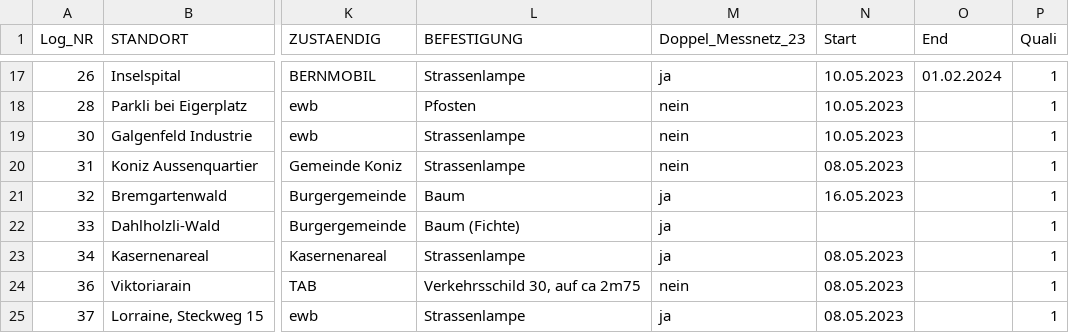
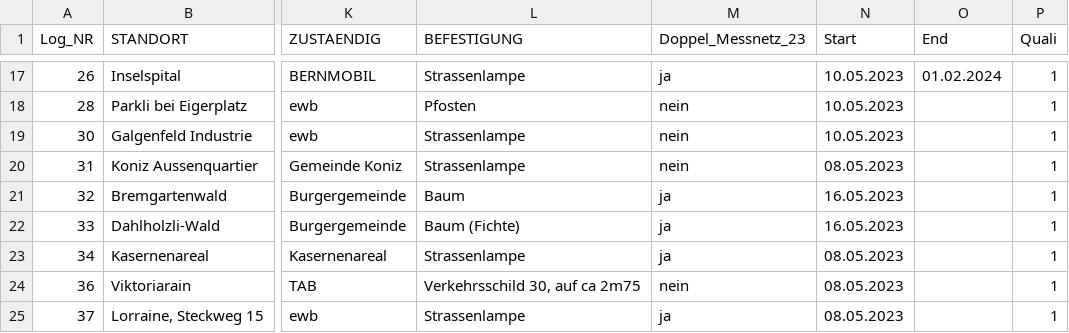
Before and after one commit to Urban-Climate-Unibe/Logger_Network, a CSV file: data/metadata_gen_2.csv, drawn as a sheet; only a part is shown, gaps mark what is left out; the diff names each change by its address in the sheet, - before the commit and + after, or states it on an @@ line.

Commit message:
Start Dalholzli

```diff
--- a/data/metadata_gen_2.csv
+++ b/data/metadata_gen_2.csv
-N22 (Start): (empty)
+N22 (Start): 16.05.2023
```
